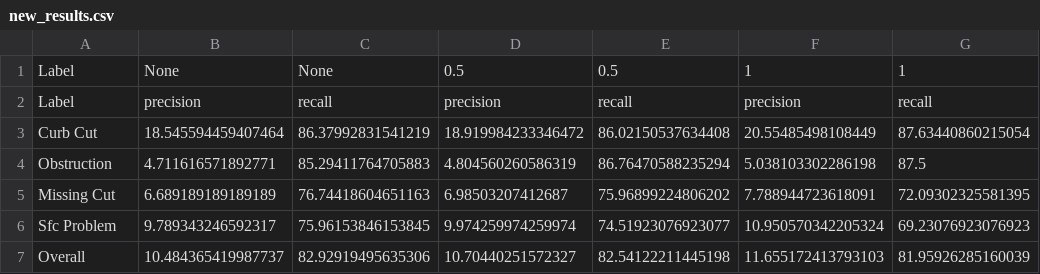
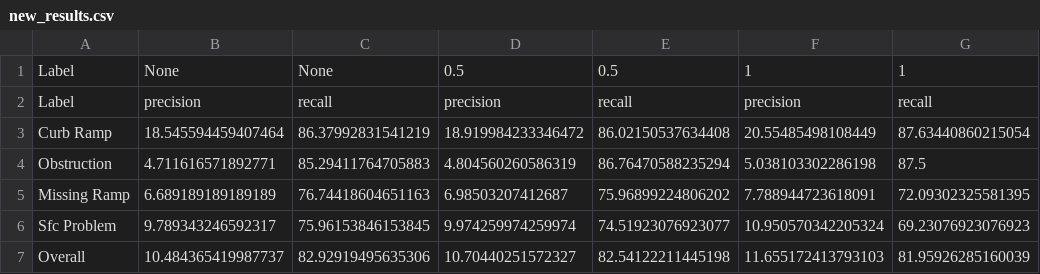
Before and after one commit to ProjectSidewalk/sidewalk-cv-assets19, a CSV file: sliding_window/new_results.csv, drawn as a sheet; only a part is shown; the diff names each change by its address in the sheet, - before the commit and + after, or states it on an @@ line.

```diff
--- a/sliding_window/new_results.csv
+++ b/sliding_window/new_results.csv
-A3: Curb Cut
+A3: Curb Ramp
-A5: Missing Cut
+A5: Missing Ramp
```
Also changed, not shown: 6 other files.
